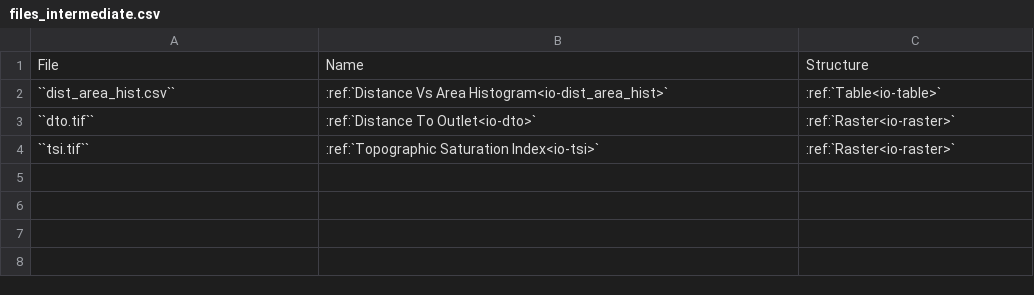
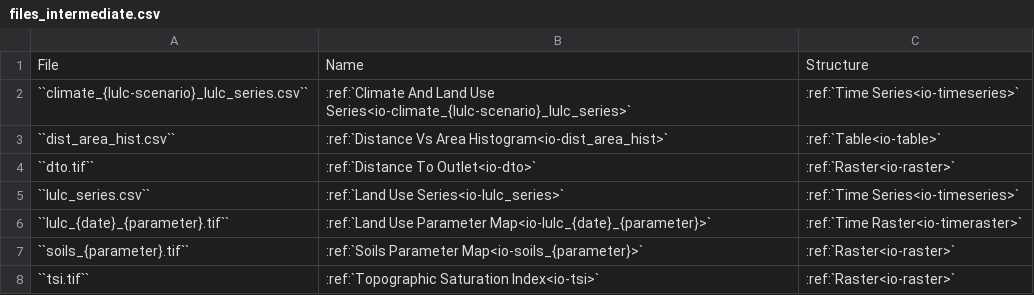
Before and after one commit to iporepos/plans, a CSV file: docs/data/files_intermediate.csv, drawn as a sheet; the diff names each change by its address in the sheet, - before the commit and + after, or states it on an @@ line.

```diff
--- a/docs/data/files_intermediate.csv
+++ b/docs/data/files_intermediate.csv
+row 2: ``climate_{lulc-scenario}_lulc_series.csv`` | :ref:`Climate And Land Use Series<io-climate_{lulc-scenario}_lulc_series>` | :ref:`Time Series<io-timeseries>`
+row 5: ``lulc_series.csv`` | :ref:`Land Use Series<io-lulc_series>` | :ref:`Time Series<io-timeseries>`
+row 6: ``lulc_{date}_{parameter}.tif`` | :ref:`Land Use Parameter Map<io-lulc_{date}_{parameter}>` | :ref:`Time Raster<io-timeraster>`
+row 7: ``soils_{parameter}.tif`` | :ref:`Soils Parameter Map<io-soils_{parameter}>` | :ref:`Raster<io-raster>`
```
Also changed, not shown: docs/data/fields_soils_attributes.csv, docs/data/files_input_required.csv, 23 other files.
